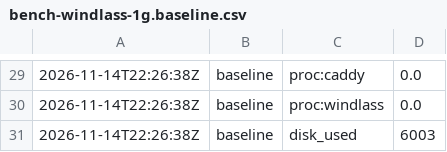
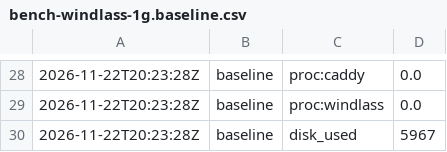
Before and after one commit to Sulaiman-Dauda/windlass, a CSV file: bench/results/bench-windlass-1g.baseline.csv, drawn as a sheet; only a part is shown, gaps mark what is left out; the diff covers the shown part only.

```diff
--- a/bench/results/bench-windlass-1g.baseline.csv
+++ b/bench/results/bench-windlass-1g.baseline.csv
@@ -29,3 +28,3 @@
-2026-11-14T22:26:38Z,baseline,proc:caddy,0.0
-2026-11-14T22:26:38Z,baseline,proc:windlass,0.0
-2026-11-14T22:26:38Z,baseline,disk_used,6003
+2026-11-22T20:23:28Z,baseline,proc:caddy,0.0
+2026-11-22T20:23:28Z,baseline,proc:windlass,0.0
+2026-11-22T20:23:28Z,baseline,disk_used,5967
```
Also changed, not shown: 1 removed row and 32 edited cells elsewhere in this file, bench/results/bench-windlass-1g.app.csv, bench/results/bench-windlass-1g.idle.csv, 4 other files.
